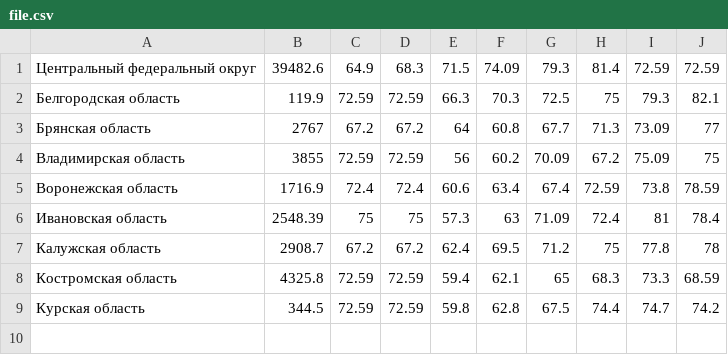
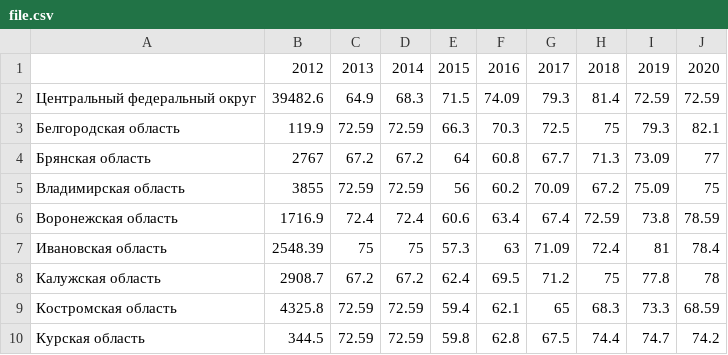
Before and after one commit to FraGGOta/Ruby, a CSV file: Lab2/lib/file.csv, drawn as a sheet; the diff names each change by its address in the sheet, - before the commit and + after, or states it on an @@ line.

```diff
--- a/Lab2/lib/file.csv
+++ b/Lab2/lib/file.csv
+row 1:  | 2012 | 2013 | 2014 | 2015 | 2016 | 2017 | 2018 | 2019 | 2020
```
Also changed, not shown: 1 other file.
